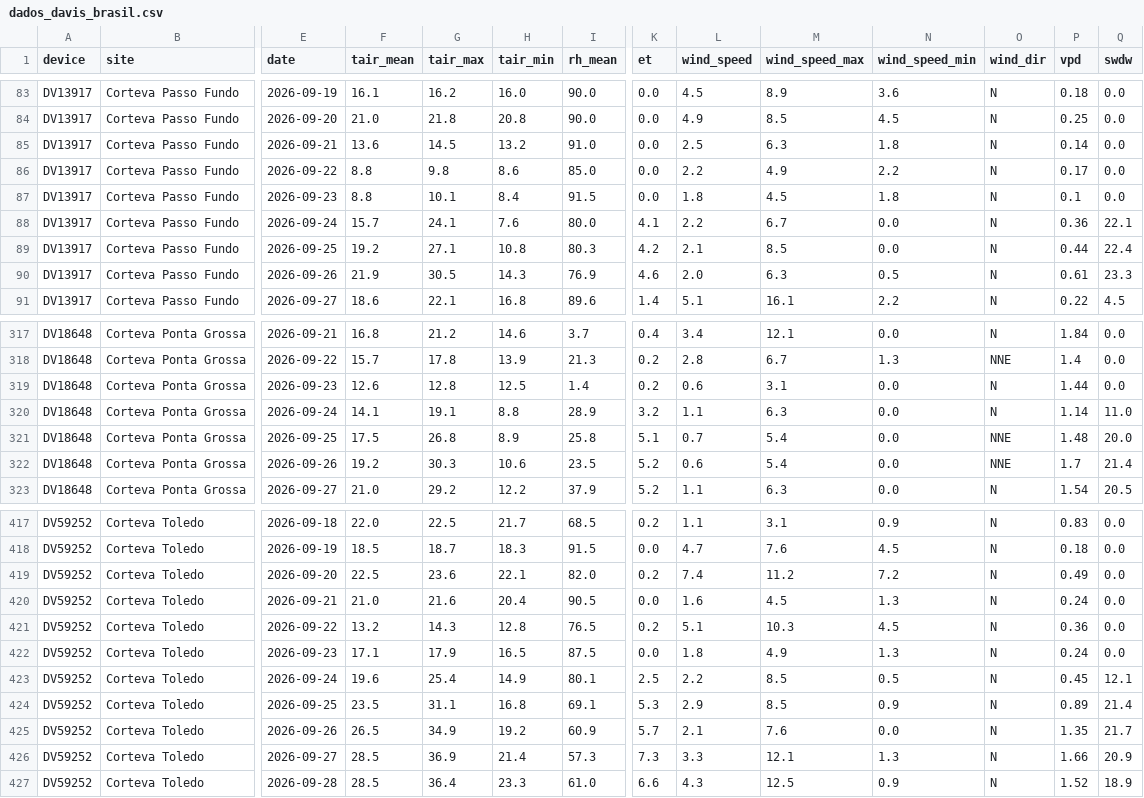
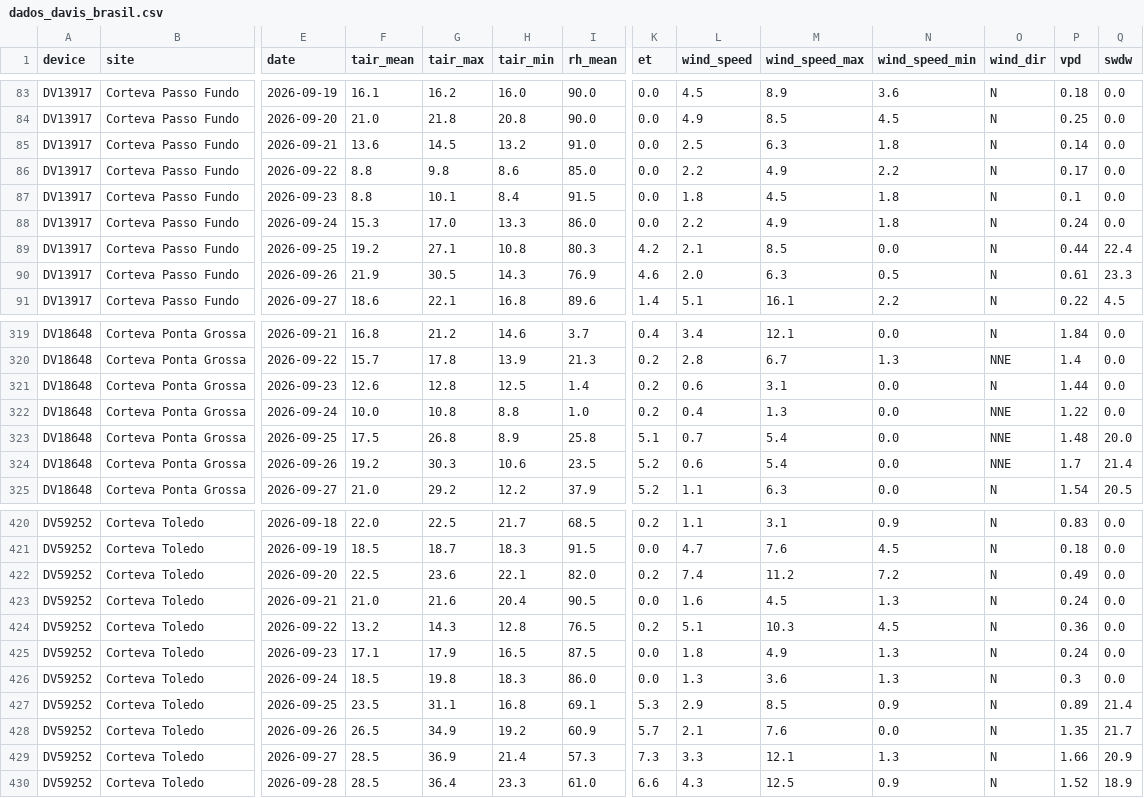
Before and after one commit to mitrutrafael/climaticos, a CSV file: dados_davis_brasil.csv, drawn as a sheet; only a part is shown, gaps mark what is left out; addresses are those after the commit; the diff covers the shown part only; the diff names each change by its address in the sheet, - before the commit and + after, or states it on an @@ line.

```diff
--- a/dados_davis_brasil.csv
+++ b/dados_davis_brasil.csv
-F88 (tair_mean): 15.7
+F88 (tair_mean): 15.3
-G88 (tair_max): 24.1
+G88 (tair_max): 17.0
-H88 (tair_min): 7.6
+H88 (tair_min): 13.3
-I88 (rh_mean): 80.0
+I88 (rh_mean): 86.0
-K88 (et): 4.1
+K88 (et): 0.0
-M88 (wind_speed_max): 6.7
+M88 (wind_speed_max): 4.9
-N88 (wind_speed_min): 0.0
+N88 (wind_speed_min): 1.8
-P88 (vpd): 0.36
+P88 (vpd): 0.24
-Q88 (swdw): 22.1
+Q88 (swdw): 0.0
-F322 (tair_mean): 14.1
+F322 (tair_mean): 10.0
-G322 (tair_max): 19.1
+G322 (tair_max): 10.8
-I322 (rh_mean): 28.9
+I322 (rh_mean): 1.0
-K322 (et): 3.2
+K322 (et): 0.2
-L322 (wind_speed): 1.1
+L322 (wind_speed): 0.4
-M322 (wind_speed_max): 6.3
+M322 (wind_speed_max): 1.3
-O322 (wind_dir): N
+O322 (wind_dir): NNE
-P322 (vpd): 1.14
+P322 (vpd): 1.22
-Q322 (swdw): 11.0
+Q322 (swdw): 0.0
-F426 (tair_mean): 19.6
+F426 (tair_mean): 18.5
-G426 (tair_max): 25.4
+G426 (tair_max): 19.8
-H426 (tair_min): 14.9
+H426 (tair_min): 18.3
-I426 (rh_mean): 80.1
+I426 (rh_mean): 86.0
-K426 (et): 2.5
+K426 (et): 0.0
-L426 (wind_speed): 2.2
+L426 (wind_speed): 1.3
-M426 (wind_speed_max): 8.5
+M426 (wind_speed_max): 3.6
-N426 (wind_speed_min): 0.5
+N426 (wind_speed_min): 1.3
-P426 (vpd): 0.45
+P426 (vpd): 0.3
-Q426 (swdw): 12.1
+Q426 (swdw): 0.0
```
Also changed, not shown: 4 added rows and 23 edited cells elsewhere in this file, dados_climaticos_brasil.csv.
